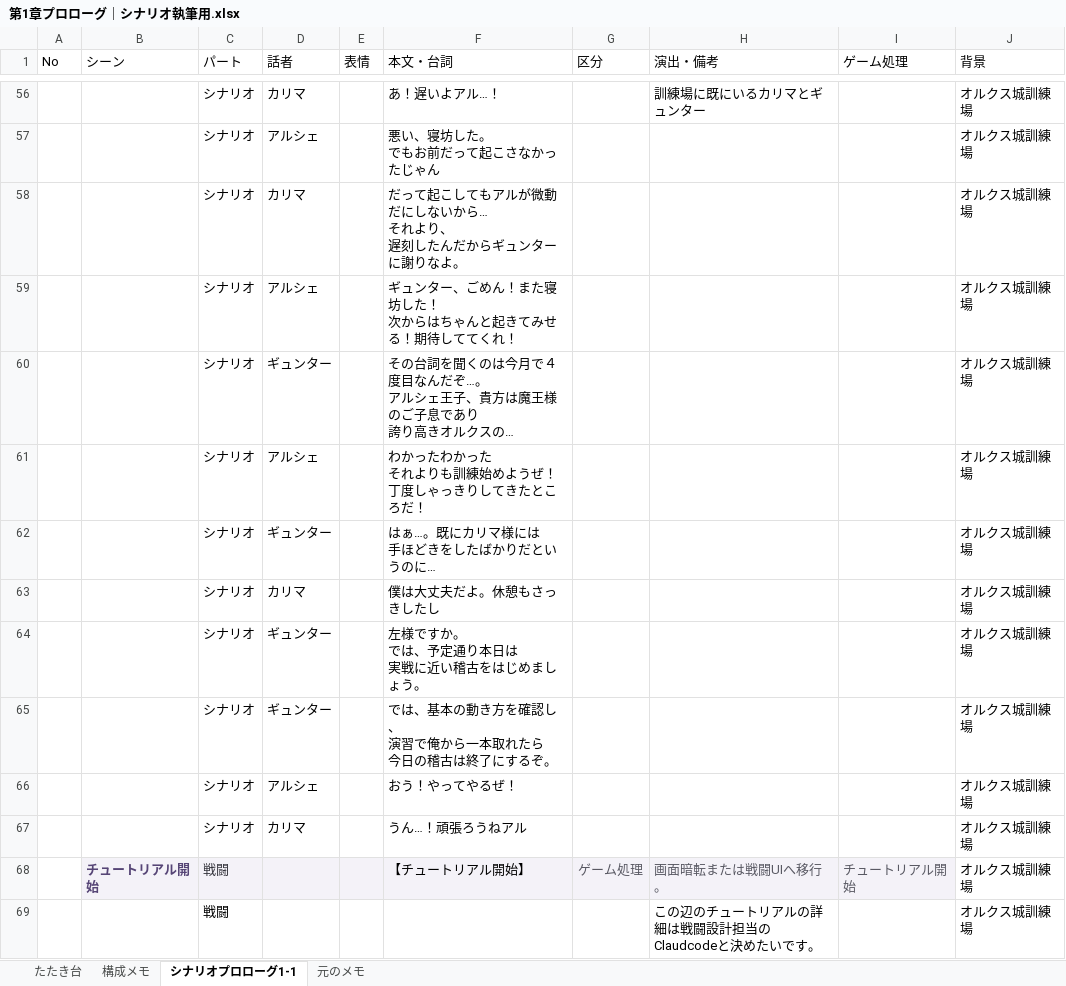
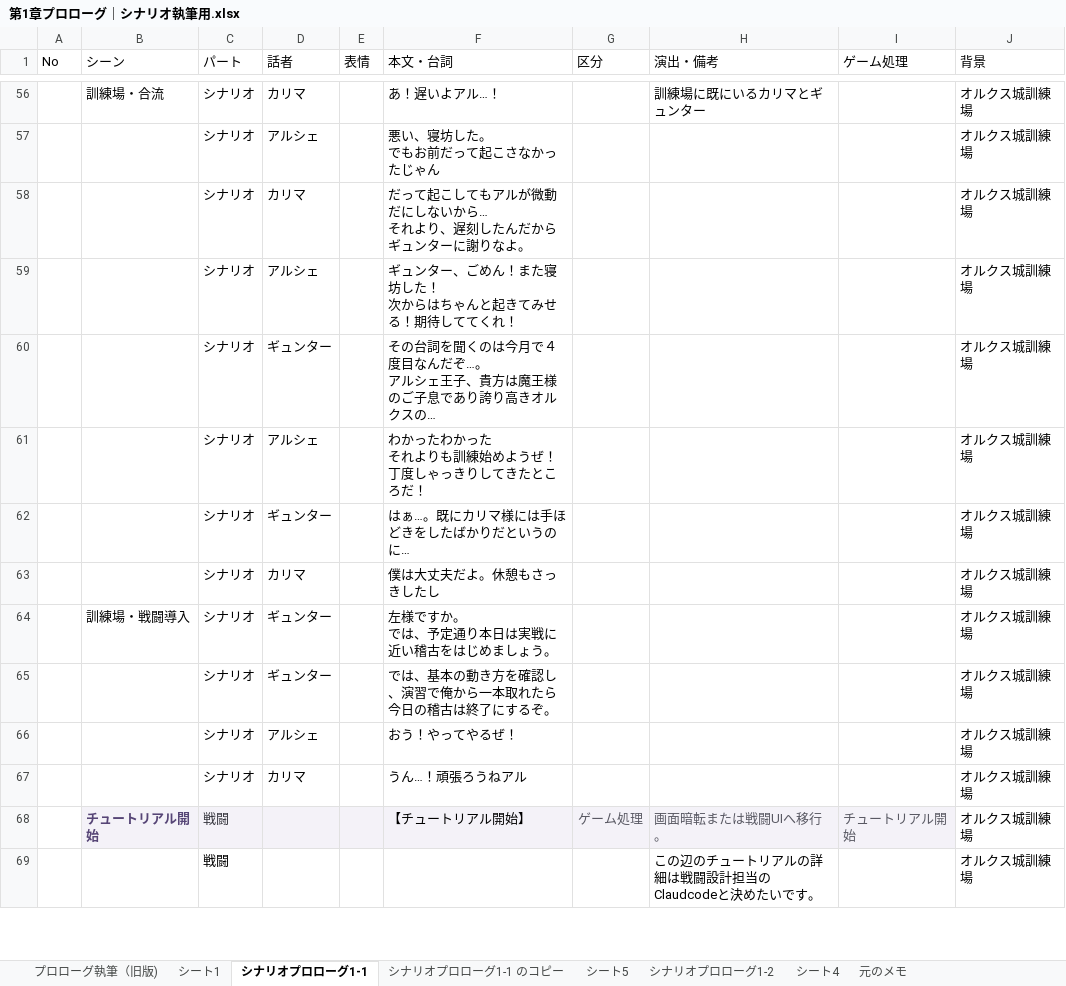
Before and after one commit to yuu3535/my-srpg, an Excel workbook: シナリオ集/シナリオブラッシュアップ/第1章プロローグ｜シナリオ執筆用.xlsx, sheet シナリオプロローグ1-1, drawn as a sheet; only a part is shown, gaps mark what is left out; values as stored, in another font and other column widths than the file's, no borders; charts and pictures and table styles not drawn; ↵ is a line break in a cell; the diff covers the shown part only; the diff names each change by its address in the sheet, - before the commit and + after, or states it on an @@ line.

```diff
--- a/シナリオ集/シナリオブラッシュアップ/第1章プロローグ｜シナリオ執筆用.xlsx (sheet シナリオプロローグ1-1)
+++ b/シナリオ集/シナリオブラッシュアップ/第1章プロローグ｜シナリオ執筆用.xlsx (sheet シナリオプロローグ1-1)
-sheet tab: たたき台
+sheet tab: プロローグ執筆（旧版)
-sheet tab: 構成メモ
+sheet tab: シート1
+sheet tab: シナリオプロローグ1-1 のコピー
+sheet tab: シート5
+sheet tab: シナリオプロローグ1-2
+sheet tab: シート4
-B56 (シーン): (empty)
+B56 (シーン): 訓練場・合流
-F58 (本文・台詞): …れより、 ↵ 遅刻した…
+F58 (本文・台詞): …れより、遅刻した…
-F60 (本文・台詞): …息であり ↵ 誇り高き…
+F60 (本文・台詞): …息であり誇り高き…
-F61 (本文・台詞): わかったわかった ↵ それよりも訓練始めようぜ！ ↵ 丁度しゃっきりしてきたところだ！
+F61 (本文・台詞): わかったわかった ↵ それよりも訓練始めようぜ！丁度しゃっきりしてきたところだ！
-F62 (本文・台詞): はぁ…。既にカリマ様には ↵ 手ほどきをしたばかりだというのに…
+F62 (本文・台詞): はぁ…。既にカリマ様には手ほどきをしたばかりだというのに…
-B64 (シーン): (empty)
+B64 (シーン): 訓練場・戦闘導入
-F64 (本文・台詞): 左様ですか。 ↵ では、予定通り本日は ↵ 実戦に近い稽古をはじめましょう。
+F64 (本文・台詞): 左様ですか。 ↵ では、予定通り本日は実戦に近い稽古をはじめましょう。
-F65 (本文・台詞): では、基本の動き方を確認し、 ↵ 演習で俺から一本取れたら ↵ 今日の稽古は終了にするぞ。
+F65 (本文・台詞): では、基本の動き方を確認し、演習で俺から一本取れたら今日の稽古は終了にするぞ。
```
Also changed, not shown: 2 added rows, 2 removed rows and 102 edited cells elsewhere in this sheet, other sheet tabs, charts or pictures.
